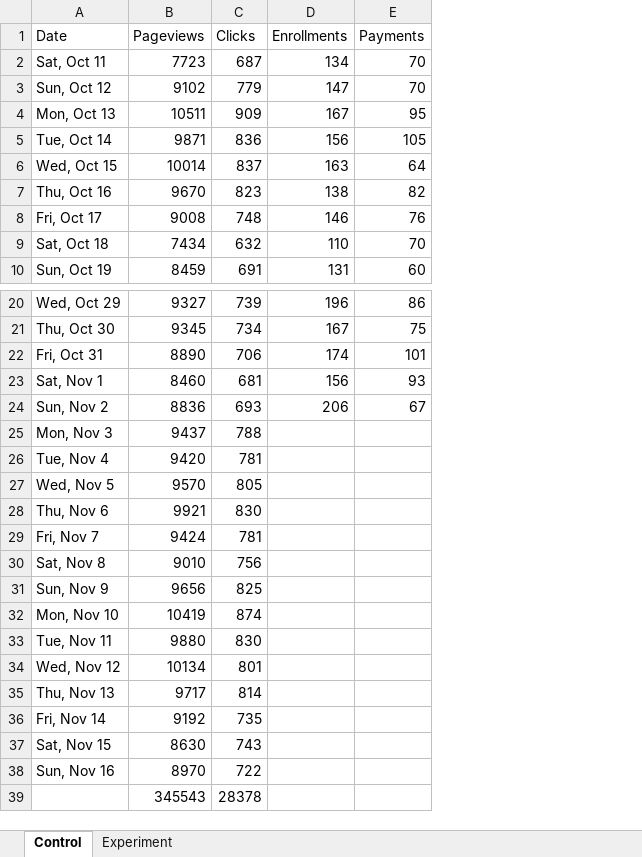
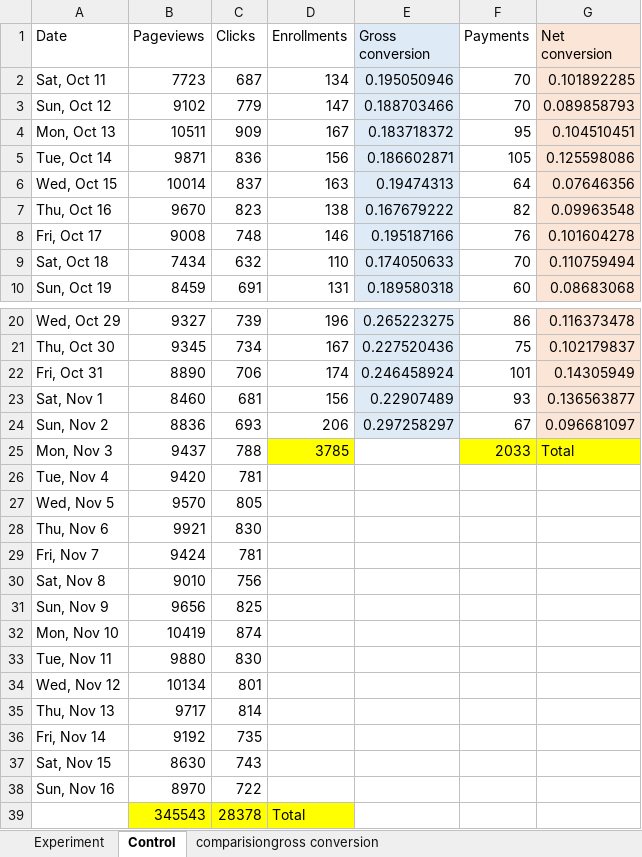
Before and after one commit to paulina-grunwald/Udacity-Data-Analyst-Nanodegree, an Excel workbook: Project 7 - Design an AB Test/Final Project Results.xlsx, sheet Control, drawn as a sheet; only a part is shown, gaps mark what is left out; values as stored, in another font and other column widths than the file's, no borders; addresses are those after the commit; the diff names each change by its address in the sheet, - before the commit and + after, or states it on an @@ line.

```diff
--- a/Project 7 - Design an AB Test/Final Project Results.xlsx (sheet Control)
+++ b/Project 7 - Design an AB Test/Final Project Results.xlsx (sheet Control)
+sheet tab: comparisiongross conversion
@@ sheet tab order changed: Experiment | Control | comparisiongross conversion @@
+column E (Gross conversion), rows 2-10: 0.195050946 | 0.188703466 | 0.183718372 | 0.186602871 | 0.19474313 | 0.167679222 | 0.195187166 | 0.174050633 | 0.189580318; rows 20-24: 0.265223275 | 0.227520436 | 0.246458924 | 0.22907489 | 0.297258297
+column G (Net conversion), rows 2-10: 0.101892285 | 0.089858793 | 0.104510451 | 0.125598086 | 0.07646356 | 0.09963548 | 0.101604278 | 0.110759494 | 0.08683068; rows 20-25: 0.116373478 | 0.102179837 | 0.14305949 | 0.136563877 | 0.096681097 | Total
-D25 (Enrollments): (empty)
+D25 (Enrollments): 3785
-D25 fill: none
+D25 fill: #FFFF00
-F25 (Payments): (empty)
+F25 (Payments): 2033
-F25 fill: none
+F25 fill: #FFFF00
-B39:D39 fill: none
+B39:D39 fill: #FFFF00
-D39 (Enrollments): (empty)
+D39 (Enrollments): Total
```
Also changed, not shown: sheet Experiment, 9 other files.
